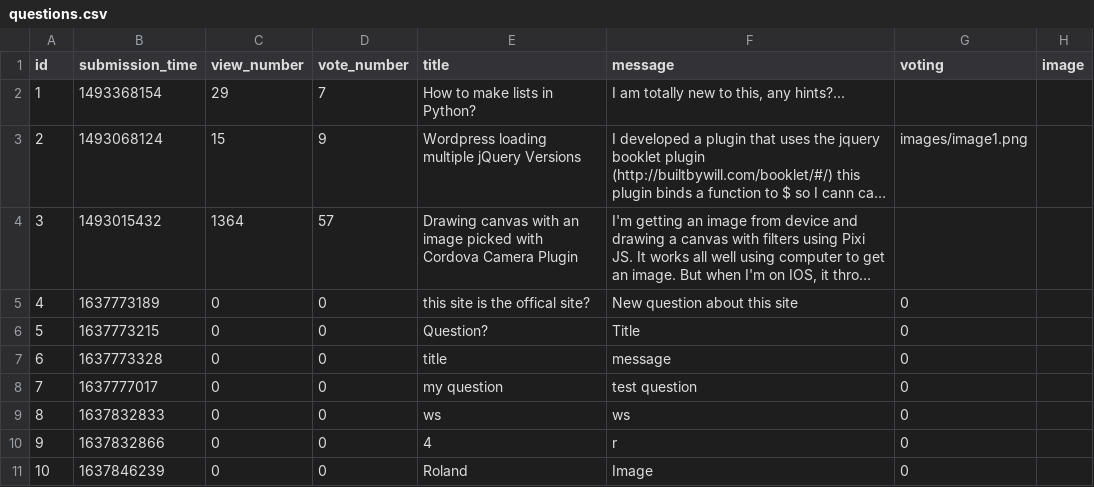
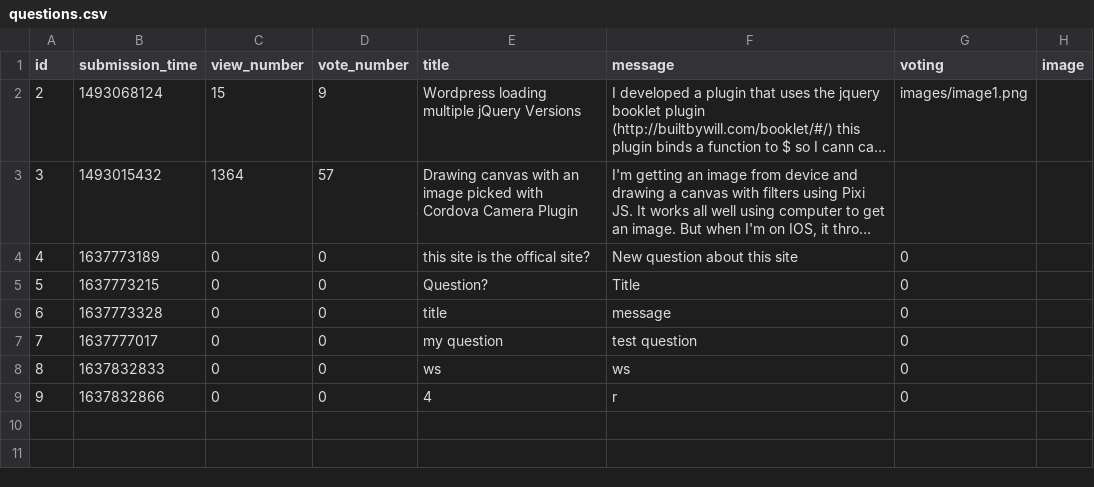
Before and after one commit to CodecoolGlobal/ask-mate-3-python-Sagi-Viktor, a CSV file: data/questions.csv, drawn as a sheet; long unchanged cells end in …; the diff names each change by its address in the sheet, - before the commit and + after, or states it on an @@ line.

```diff
--- a/data/questions.csv
+++ b/data/questions.csv
-row 2: 1 | 1493368154 | 29 | 7 | How to make lists in Python? | I am totally new to this, any hints?...
-row 11: 10 | 1637846239 | 0 | 0 | Roland | Image | 0
```
Also changed, not shown: 4 other files.
